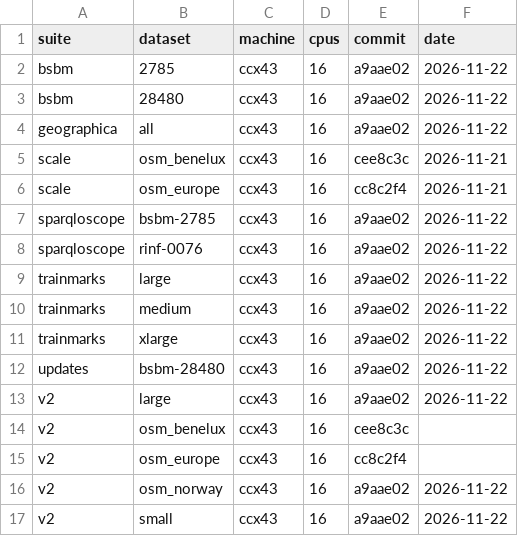
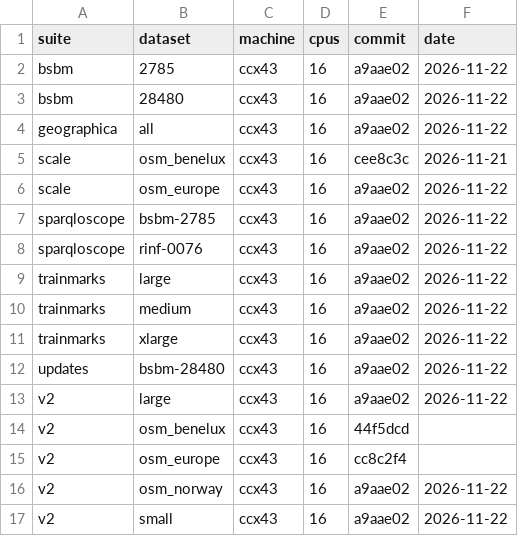
Before and after one commit to Matdata-eu/tripletrail-bench, a CSV file: bench/v2/results/dashboard/provenance.csv, drawn as a sheet.

```diff
--- a/bench/v2/results/dashboard/provenance.csv
+++ b/bench/v2/results/dashboard/provenance.csv
@@ -5,3 +5,3 @@ geographica,all,ccx43,16,a9aae02,2026-11-22
 scale,osm_benelux,ccx43,16,cee8c3c,2026-11-21
-scale,osm_europe,ccx43,16,cc8c2f4,2026-11-21
+scale,osm_europe,ccx43,16,a9aae02,2026-11-22
 sparqloscope,bsbm-2785,ccx43,16,a9aae02,2026-11-22
@@ -13,3 +13,3 @@ updates,bsbm-28480,ccx43,16,a9aae02,2026-11-22
 v2,large,ccx43,16,a9aae02,2026-11-22
-v2,osm_benelux,ccx43,16,cee8c3c,
+v2,osm_benelux,ccx43,16,44f5dcd,
 v2,osm_europe,ccx43,16,cc8c2f4,
```
Also changed, not shown: bench/v2/results/dashboard/spatial_load.csv, bench/v2/results/dashboard/spatial_queries.csv, 20 other files.
